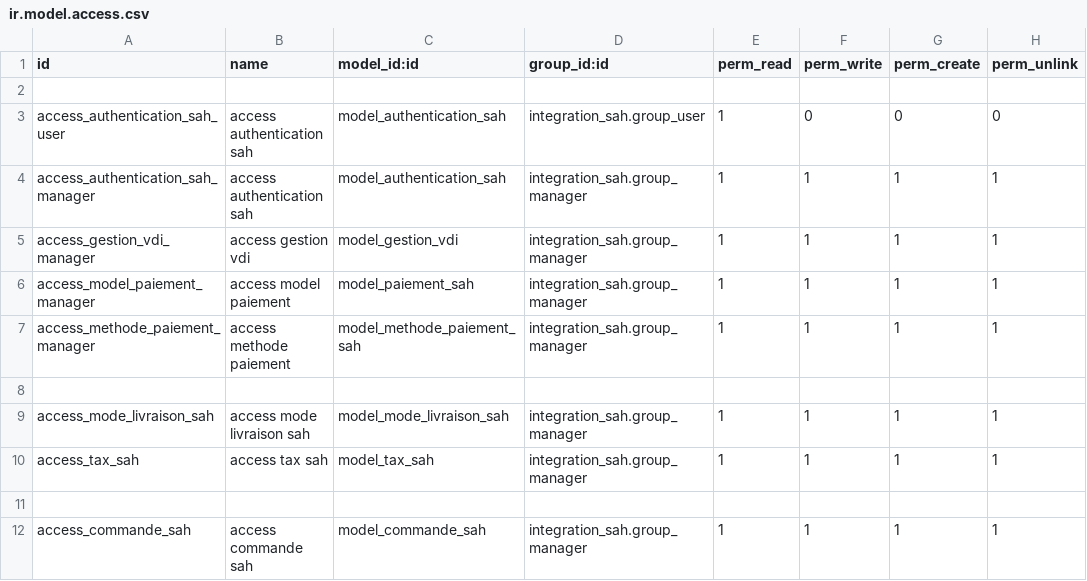
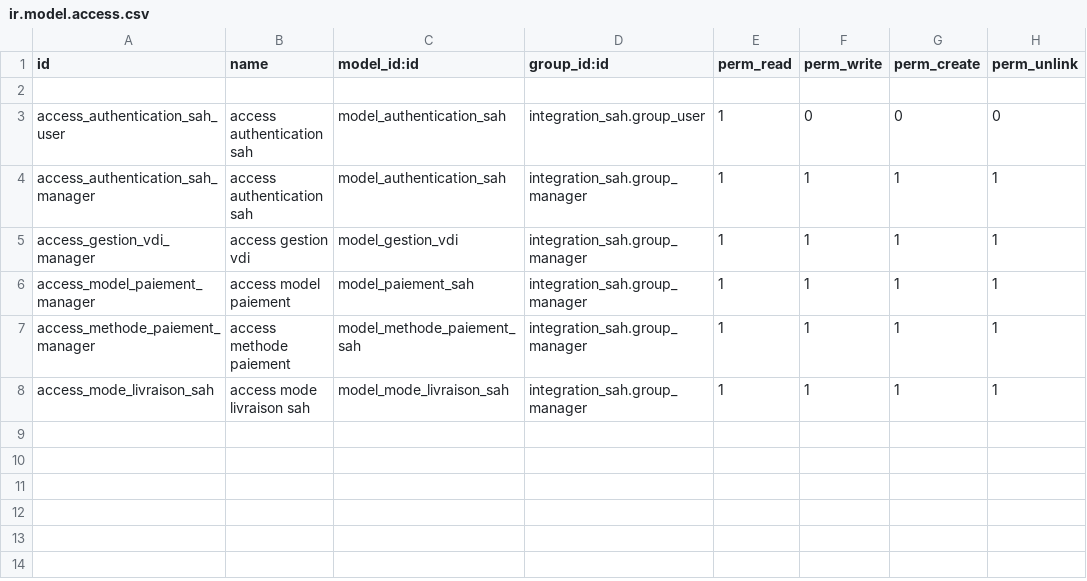
Before and after one commit to UNIKerp/sellingathome, a CSV file: integration_sah/security/ir.model.access.csv, drawn as a sheet.

```diff
--- a/integration_sah/security/ir.model.access.csv
+++ b/integration_sah/security/ir.model.access.csv
@@ -7,6 +7,2 @@ access_model_paiement_manager,access model paiement,model_paiement_sah,integrati
 access_methode_paiement_manager,access methode paiement,model_methode_paiement_sah,integration_sah.group_manager,1,1,1,1
-
 access_mode_livraison_sah,access mode livraison sah,model_mode_livraison_sah,integration_sah.group_manager,1,1,1,1
-access_tax_sah,access tax sah,model_tax_sah,integration_sah.group_manager,1,1,1,1
-
-access_commande_sah,access commande sah,model_commande_sah,integration_sah.group_manager,1,1,1,1
```
Also changed, not shown: 16 other files.
